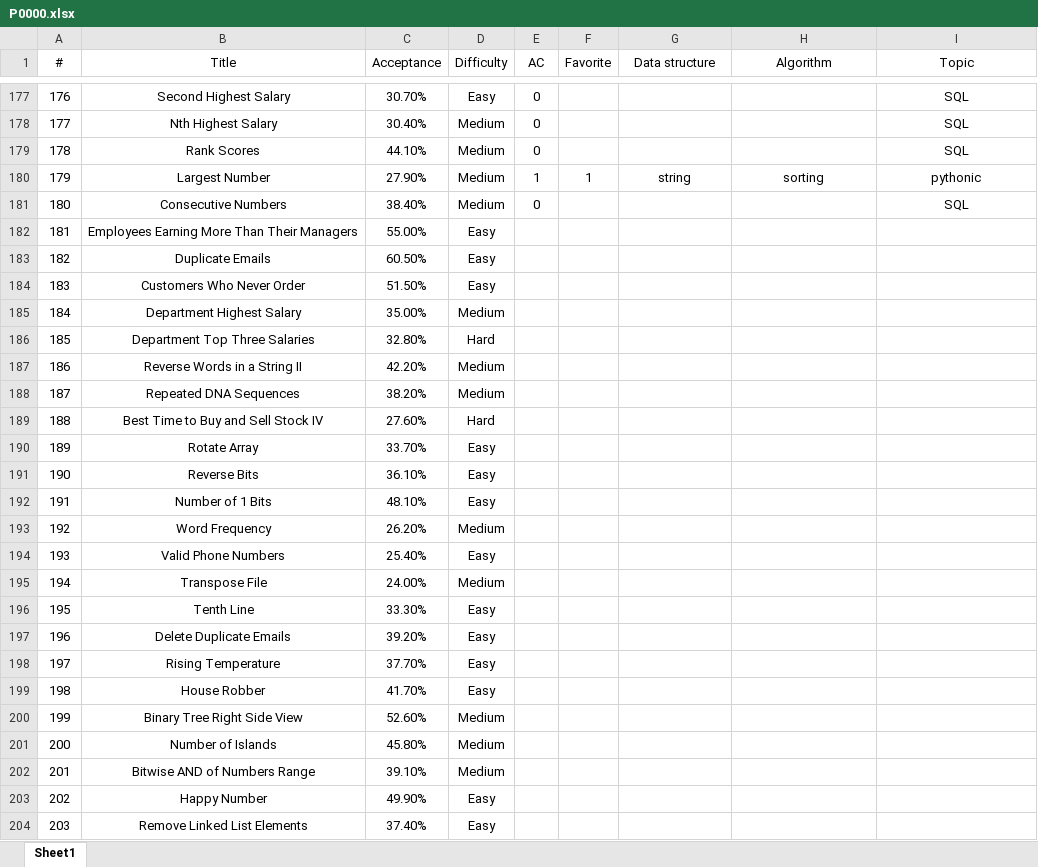
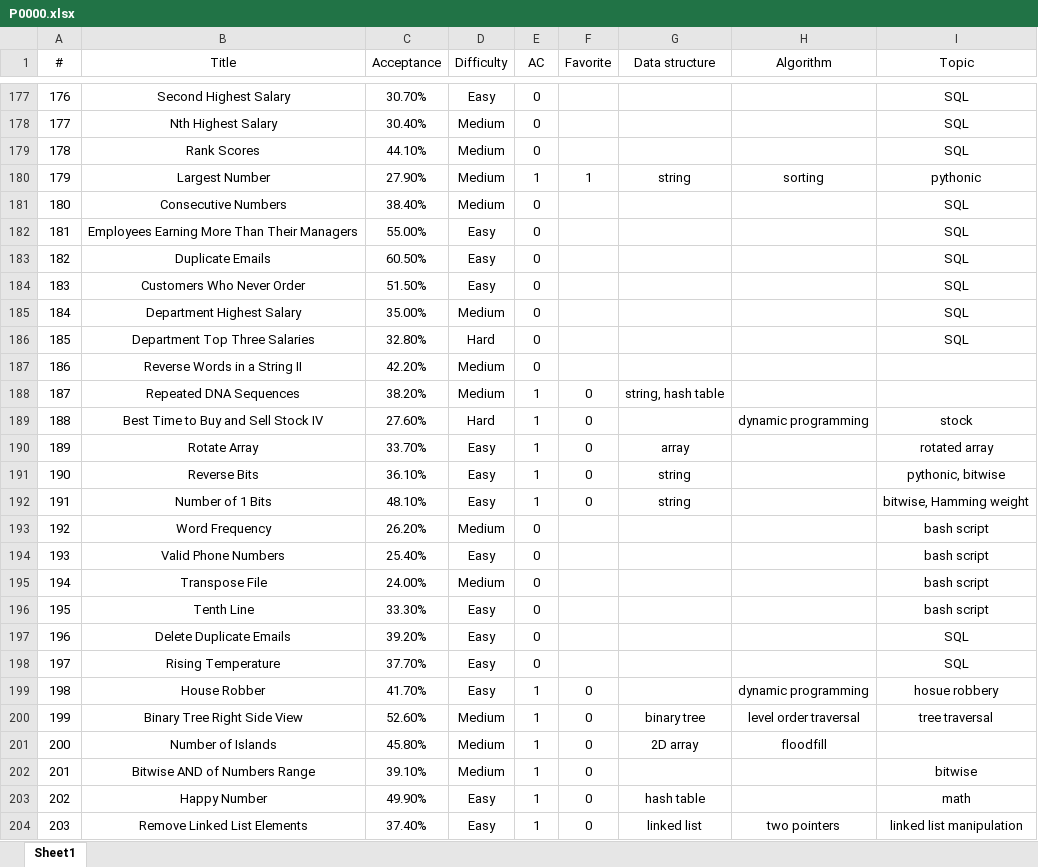
Before and after one commit to westgate458/LeetCode, an Excel workbook: P0000.xlsx, sheet Sheet1, drawn as a sheet; only a part is shown, gaps mark what is left out; values as stored, in another font and other column widths than the file's, no borders; the diff covers the shown part only; the diff names each change by its address in the sheet, - before the commit and + after, or states it on an @@ line.

Commit message:
Update P0000.xlsx

```diff
--- a/P0000.xlsx (sheet Sheet1)
+++ b/P0000.xlsx (sheet Sheet1)
-E182:E187 (AC): (empty)
+E182:E187 (AC): 0
-I182:I186 (Topic): (empty)
+I182:I186 (Topic): SQL
-E188:E192 (AC): (empty)
+E188:E192 (AC): 1
-F188:F192 (Favorite): (empty)
+F188:F192 (Favorite): 0
-G188 (Data structure): (empty)
+G188 (Data structure): string, hash table
-H189 (Algorithm): (empty)
+H189 (Algorithm): dynamic programming
-I189 (Topic): (empty)
+I189 (Topic): stock
-G190 (Data structure): (empty)
+G190 (Data structure): array
-I190 (Topic): (empty)
+I190 (Topic): rotated array
-G191:G192 (Data structure): (empty)
+G191:G192 (Data structure): string
-I191 (Topic): (empty)
+I191 (Topic): pythonic, bitwise
-I192 (Topic): (empty)
+I192 (Topic): bitwise, Hamming weight
-E193:E198 (AC): (empty)
+E193:E198 (AC): 0
-I193:I196 (Topic): (empty)
+I193:I196 (Topic): bash script
-I197:I198 (Topic): (empty)
+I197:I198 (Topic): SQL
-E199:E204 (AC): (empty)
+E199:E204 (AC): 1
-F199:F204 (Favorite): (empty)
+F199:F204 (Favorite): 0
-H199 (Algorithm): (empty)
+H199 (Algorithm): dynamic programming
-I199 (Topic): (empty)
+I199 (Topic): hosue robbery
-G200 (Data structure): (empty)
+G200 (Data structure): binary tree
-H200 (Algorithm): (empty)
+H200 (Algorithm): level order traversal
-I200 (Topic): (empty)
+I200 (Topic): tree traversal
-G201 (Data structure): (empty)
+G201 (Data structure): 2D array
-H201 (Algorithm): (empty)
+H201 (Algorithm): floodfill
-I202 (Topic): (empty)
+I202 (Topic): bitwise
-G203 (Data structure): (empty)
+G203 (Data structure): hash table
-I203 (Topic): (empty)
+I203 (Topic): math
-G204 (Data structure): (empty)
+G204 (Data structure): linked list
-H204 (Algorithm): (empty)
+H204 (Algorithm): two pointers
-I204 (Topic): (empty)
+I204 (Topic): linked list manipulation
```
Also changed, not shown: 31 edited cells elsewhere in this sheet.
